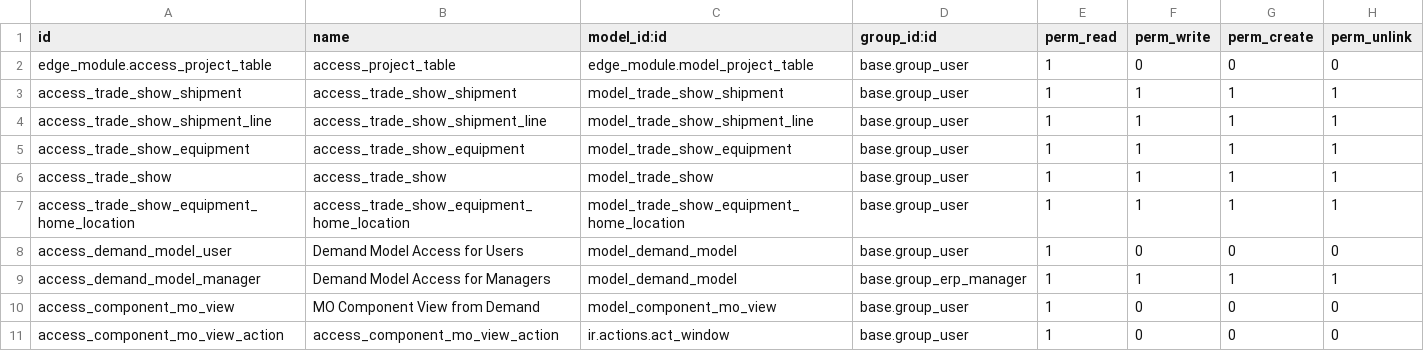
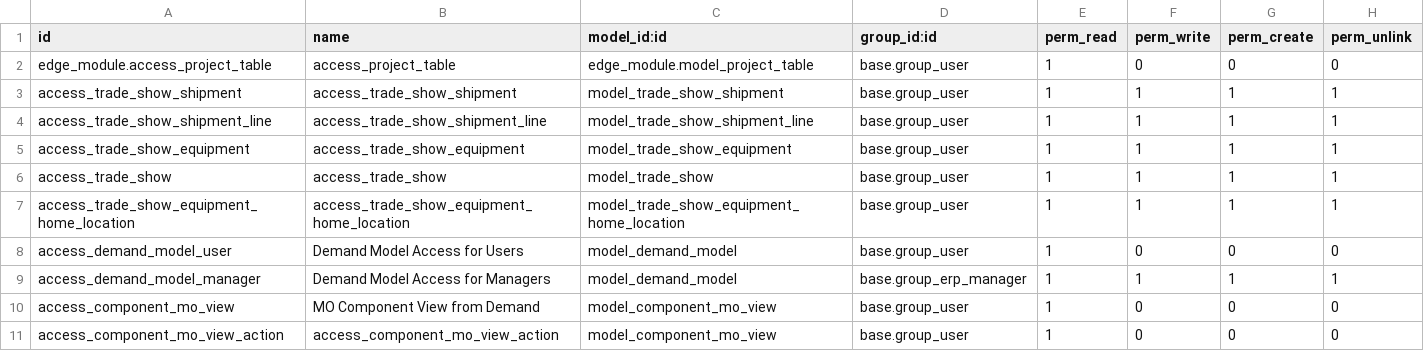
Before and after one commit to rtrice-edge/Edge-Autonomy-HSV, a CSV file: edge_module/security/ir.model.access.csv, drawn as a sheet.

Commit message:
asdf

```diff
--- a/edge_module/security/ir.model.access.csv
+++ b/edge_module/security/ir.model.access.csv
@@ -10,2 +10,2 @@ access_demand_model_manager,Demand Model Access for Managers,model_demand_model,
 access_component_mo_view,MO Component View from Demand,model_component_mo_view,base.group_user,1,0,0,0
-access_component_mo_view_action,access_component_mo_view_action,ir.actions.act_window,base.group_user,1,0,0,0
+access_component_mo_view_action,access_component_mo_view_action,model_component_mo_view,base.group_user,1,0,0,0
```
